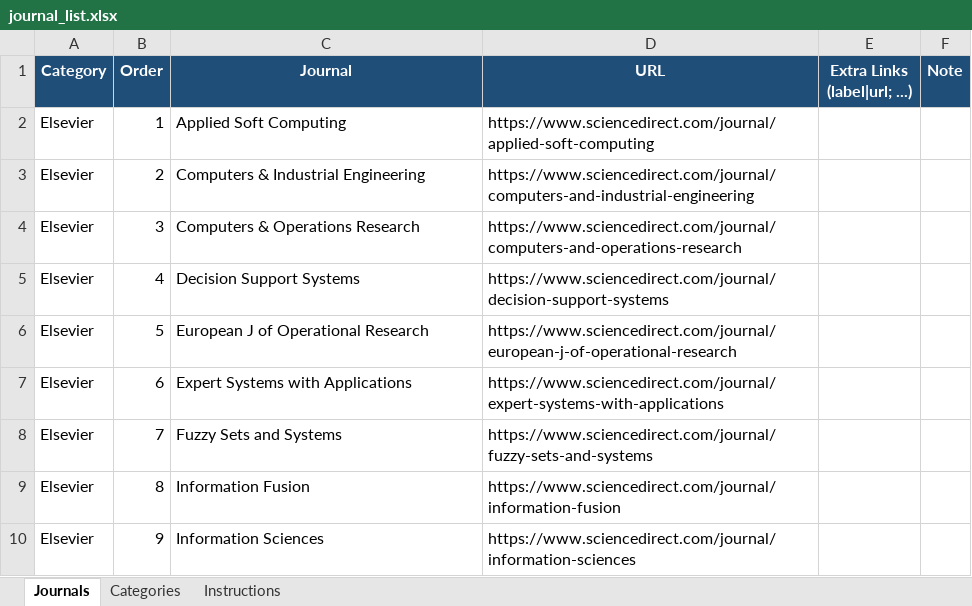
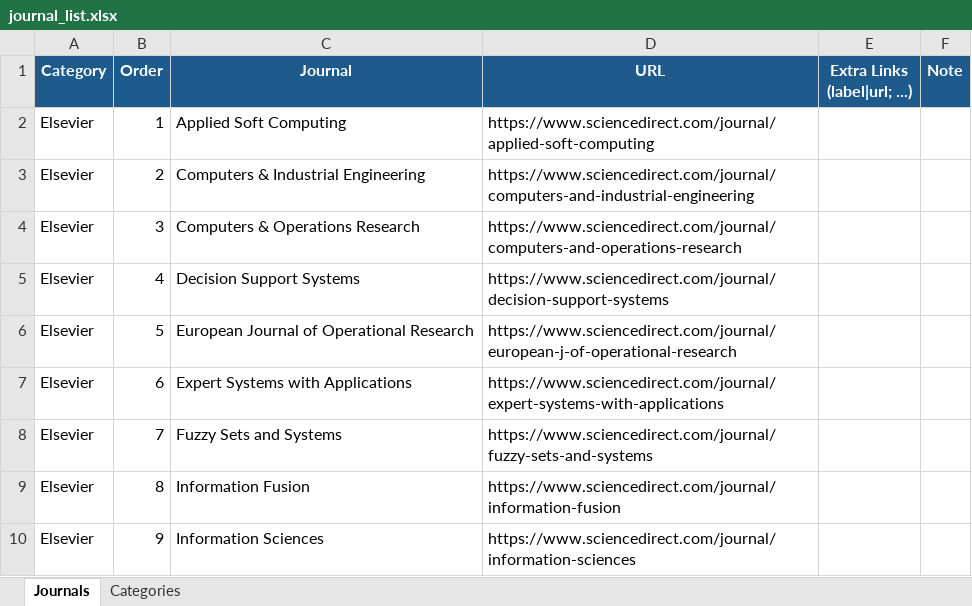
Before and after one commit to dm-dut/dm-dut.github.io, an Excel workbook: journal_new/journal_list.xlsx, sheet Journals, drawn as a sheet; only a part is shown; values as stored, in another font and other column widths than the file's, no borders; table styles not drawn; the diff covers the shown part only; the diff names each change by its address in the sheet, - before the commit and + after, or states it on an @@ line.

```diff
--- a/journal_new/journal_list.xlsx (sheet Journals)
+++ b/journal_new/journal_list.xlsx (sheet Journals)
-sheet tab: Instructions
-C6 (Journal): European J of Operational Research
+C6 (Journal): European Journal of Operational Research
```
Also changed, not shown: 7 edited cells elsewhere in this sheet, sheet Categories, 8 other files.
